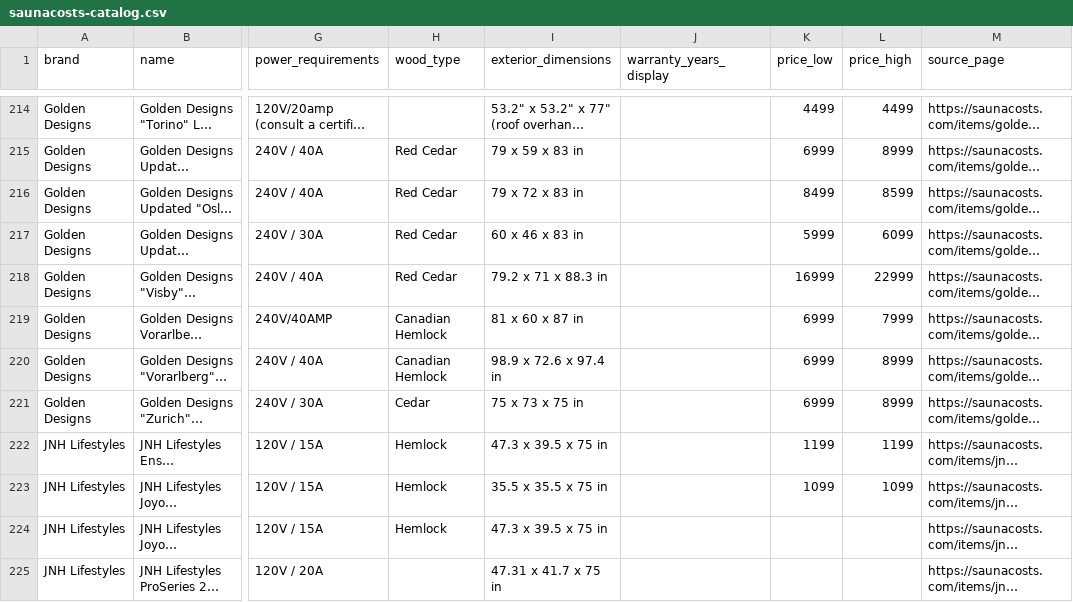
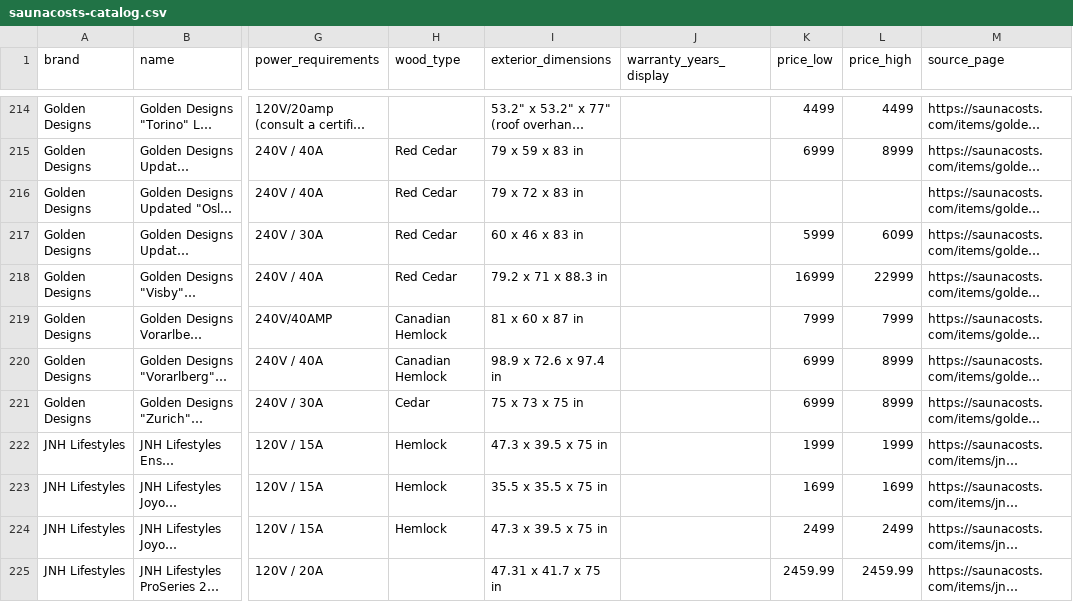
Before and after one commit to MDTerps/osa-open-data, a CSV file: saunas/saunacosts-catalog.csv, drawn as a sheet; only a part is shown, gaps mark what is left out; long unchanged cells end in …; the diff covers the shown part only; the diff names each change by its address in the sheet, - before the commit and + after, or states it on an @@ line.

```diff
--- a/saunas/saunacosts-catalog.csv
+++ b/saunas/saunacosts-catalog.csv
-K216 (price_low): 8499
+K216 (price_low): (empty)
-L216 (price_high): 8599
+L216 (price_high): (empty)
-K219 (price_low): 6999
+K219 (price_low): 7999
-K222 (price_low): 1199
+K222 (price_low): 1999
-L222 (price_high): 1199
+L222 (price_high): 1999
-K223 (price_low): 1099
+K223 (price_low): 1699
-L223 (price_high): 1099
+L223 (price_high): 1699
-K224 (price_low): (empty)
+K224 (price_low): 2499
-L224 (price_high): (empty)
+L224 (price_high): 2499
-K225 (price_low): (empty)
+K225 (price_low): 2459.99
-L225 (price_high): (empty)
+L225 (price_high): 2459.99
```
Also changed, not shown: 125 edited cells elsewhere in this file, evchargers/evchargerindex-catalog.csv, 5 other files.
